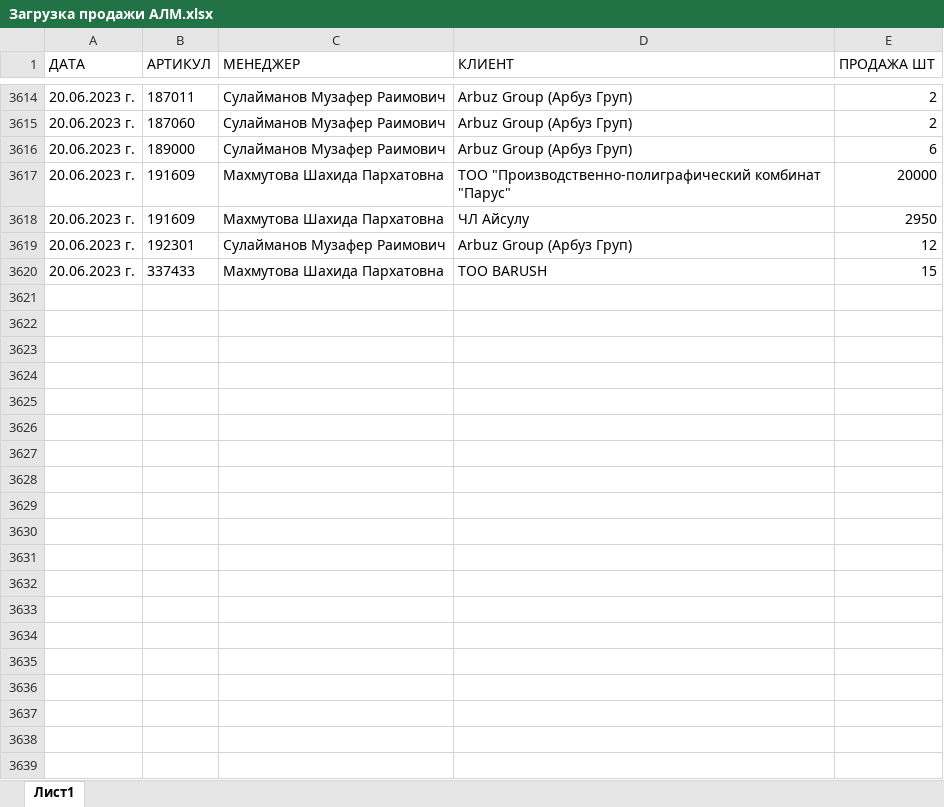
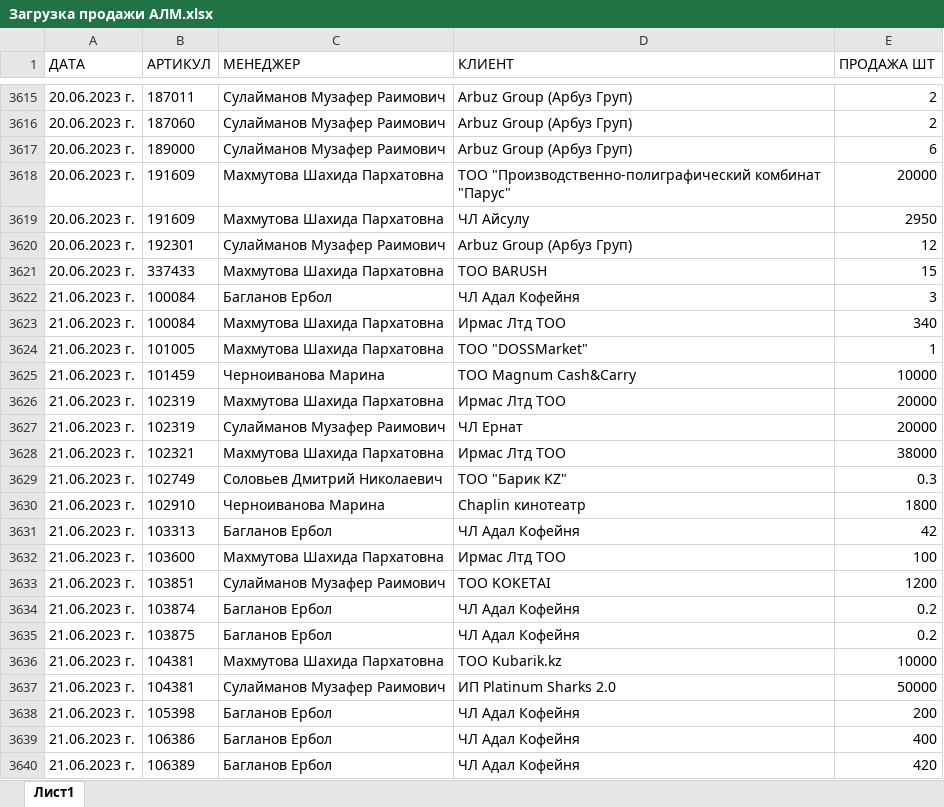
Before and after one commit to killri/sf_data_science, an Excel workbook: DS_Mystery/Asia stock management/data/Загрузка продажи АЛМ.xlsx, sheet Лист1, drawn as a sheet; only a part is shown, gaps mark what is left out; values as stored, in another font and other column widths than the file's, no borders; the diff covers the shown part only; the diff names each change by its address in the sheet, - before the commit and + after, or states it on an @@ line.

```diff
--- a/DS_Mystery/Asia stock management/data/Загрузка продажи АЛМ.xlsx (sheet Лист1)
+++ b/DS_Mystery/Asia stock management/data/Загрузка продажи АЛМ.xlsx (sheet Лист1)
+row 3622: 21.06.2023 г. | 100084 | Багланов Ербол | ЧЛ Адал Кофейня | 3
+row 3623: 21.06.2023 г. | 100084 | Махмутова Шахида Пархатовна | Ирмас Лтд ТОО | 340
+row 3624: 21.06.2023 г. | 101005 | Махмутова Шахида Пархатовна | TOO "DOSSMarket" | 1
+row 3625: 21.06.2023 г. | 101459 | Черноиванова Марина | ТОО Magnum Cash&Carry | 10000
+row 3626: 21.06.2023 г. | 102319 | Махмутова Шахида Пархатовна | Ирмас Лтд ТОО | 20000
+row 3627: 21.06.2023 г. | 102319 | Сулайманов Музафер Раимович | ЧЛ Ернат | 20000
+row 3628: 21.06.2023 г. | 102321 | Махмутова Шахида Пархатовна | Ирмас Лтд ТОО | 38000
+row 3629: 21.06.2023 г. | 102749 | Соловьев Дмитрий Николаевич | ТОО "Барик KZ" | 0.3
+row 3630: 21.06.2023 г. | 102910 | Черноиванова Марина | Chaplin кинотеатр | 1800
+row 3631: 21.06.2023 г. | 103313 | Багланов Ербол | ЧЛ Адал Кофейня | 42
+row 3632: 21.06.2023 г. | 103600 | Махмутова Шахида Пархатовна | Ирмас Лтд ТОО | 100
+row 3633: 21.06.2023 г. | 103851 | Сулайманов Музафер Раимович | ТОО KOKETAI | 1200
+row 3634: 21.06.2023 г. | 103874 | Багланов Ербол | ЧЛ Адал Кофейня | 0.2
+row 3635: 21.06.2023 г. | 103875 | Багланов Ербол | ЧЛ Адал Кофейня | 0.2
+row 3636: 21.06.2023 г. | 104381 | Махмутова Шахида Пархатовна | ТОО Kubarik.kz | 10000
+row 3637: 21.06.2023 г. | 104381 | Сулайманов Музафер Раимович | ИП Platinum Sharks 2.0 | 50000
+row 3638: 21.06.2023 г. | 105398 | Багланов Ербол | ЧЛ Адал Кофейня | 200
+row 3639: 21.06.2023 г. | 106386 | Багланов Ербол | ЧЛ Адал Кофейня | 400
+row 3640: 21.06.2023 г. | 106389 | Багланов Ербол | ЧЛ Адал Кофейня | 420
```
Also changed, not shown: 34 added rows and 14 edited cells elsewhere in this sheet, DS_Mystery/Asia stock management/data/Загрузка продажи ШМТ.xlsx, DS_Mystery/Asia stock management/data/Загрузка справочник АЛМ.xlsx, 37 other files.
